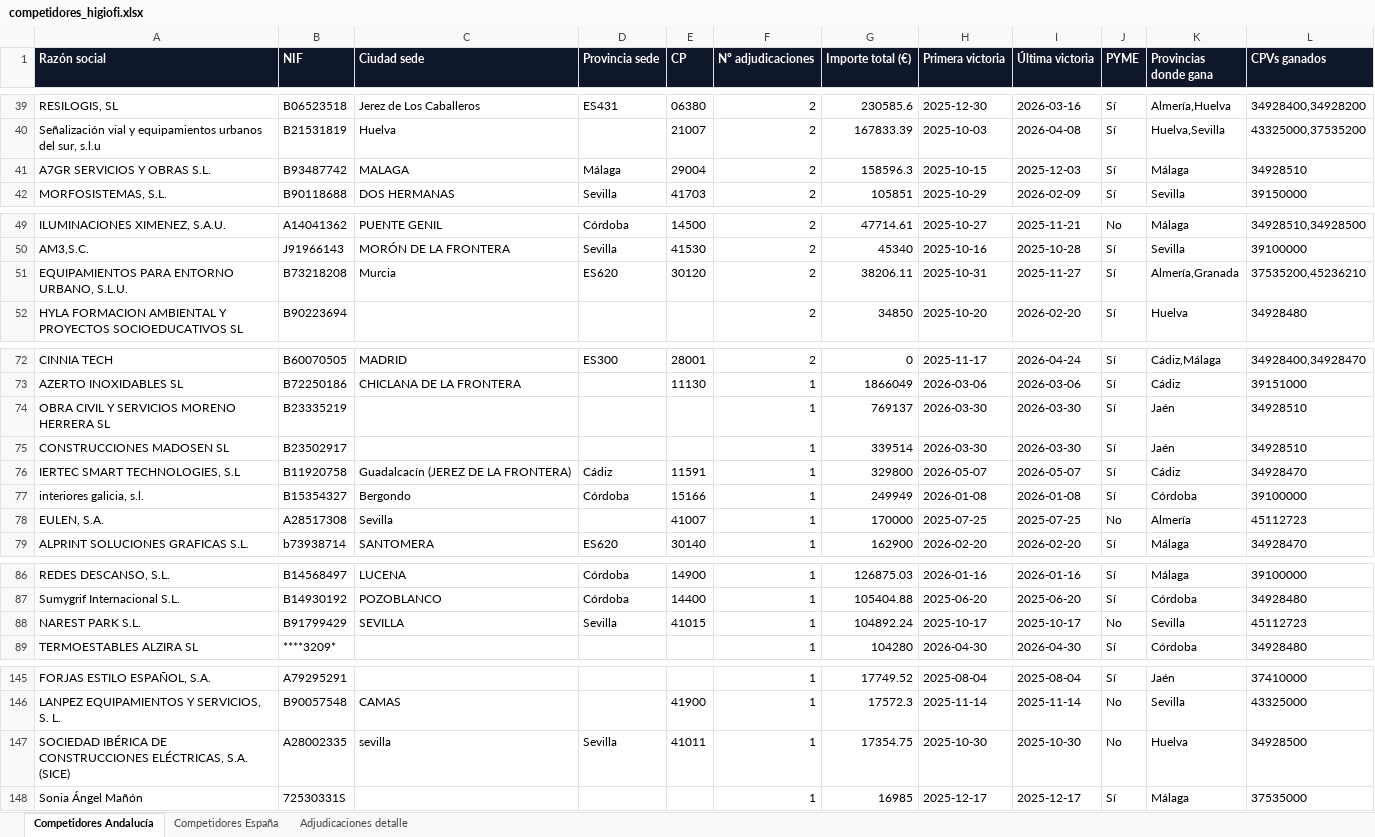
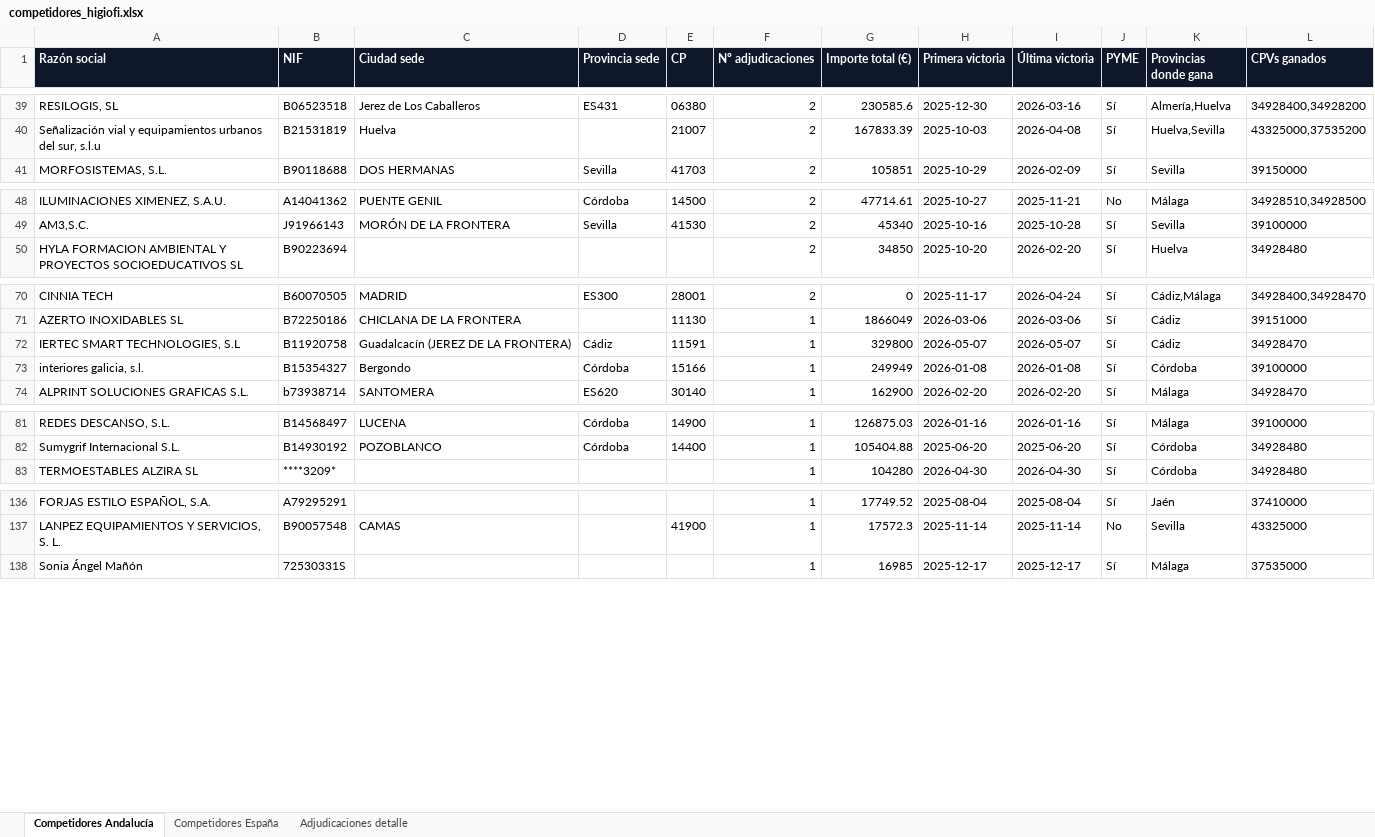
Before and after one commit to jjgarciahol-lang/licitaciones-andalucia, an Excel workbook: data/competidores_higiofi.xlsx, sheet Competidores Andalucía, drawn as a sheet; only a part is shown, gaps mark what is left out; values as stored, in another font and other column widths than the file's, no borders; removed rows and columns are numbered as before the commit, all else as after; the diff covers the shown part only; the diff names each change by its address in the sheet, - before the commit and + after, or states it on an @@ line.

```diff
--- a/data/competidores_higiofi.xlsx (sheet Competidores Andalucía)
+++ b/data/competidores_higiofi.xlsx (sheet Competidores Andalucía)
-row 41: A7GR SERVICIOS Y OBRAS S.L. | B93487742 | MALAGA | Málaga | 29004 | 2 | 158596.3 | 2025-10-15 | 2025-12-03 | Sí | Málaga | 34928510
-row 51: EQUIPAMIENTOS PARA ENTORNO URBANO, S.L.U. | B73218208 | Murcia | ES620 | 30120 | 2 | 38206.11 | 2025-10-31 | 2025-11-27 | Sí | Almería,Granada | 37535200,45236210
-row 74: OBRA CIVIL Y SERVICIOS MORENO HERRERA SL | B23335219 |  |  |  | 1 | 769137 | 2026-03-30 | 2026-03-30 | Sí | Jaén | 34928510
-row 75: CONSTRUCCIONES MADOSEN SL | B23502917 |  |  |  | 1 | 339514 | 2026-03-30 | 2026-03-30 | Sí | Jaén | 34928510
-row 78: EULEN, S.A. | A28517308 | Sevilla |  | 41007 | 1 | 170000 | 2025-07-25 | 2025-07-25 | No | Almería | 45112723
-row 88: NAREST PARK S.L. | B91799429 | SEVILLA | Sevilla | 41015 | 1 | 104892.24 | 2025-10-17 | 2025-10-17 | No | Sevilla | 45112723
-row 147: SOCIEDAD IBÉRICA DE CONSTRUCCIONES ELÉCTRICAS, S.A. (SICE) | A28002335 | sevilla | Sevilla | 41011 | 1 | 17354.75 | 2025-10-30 | 2025-10-30 | No | Huelva | 34928500
```
Also changed, not shown: 1 added row and 6 removed rows elsewhere in this sheet, sheet Competidores España, 5 other files.
